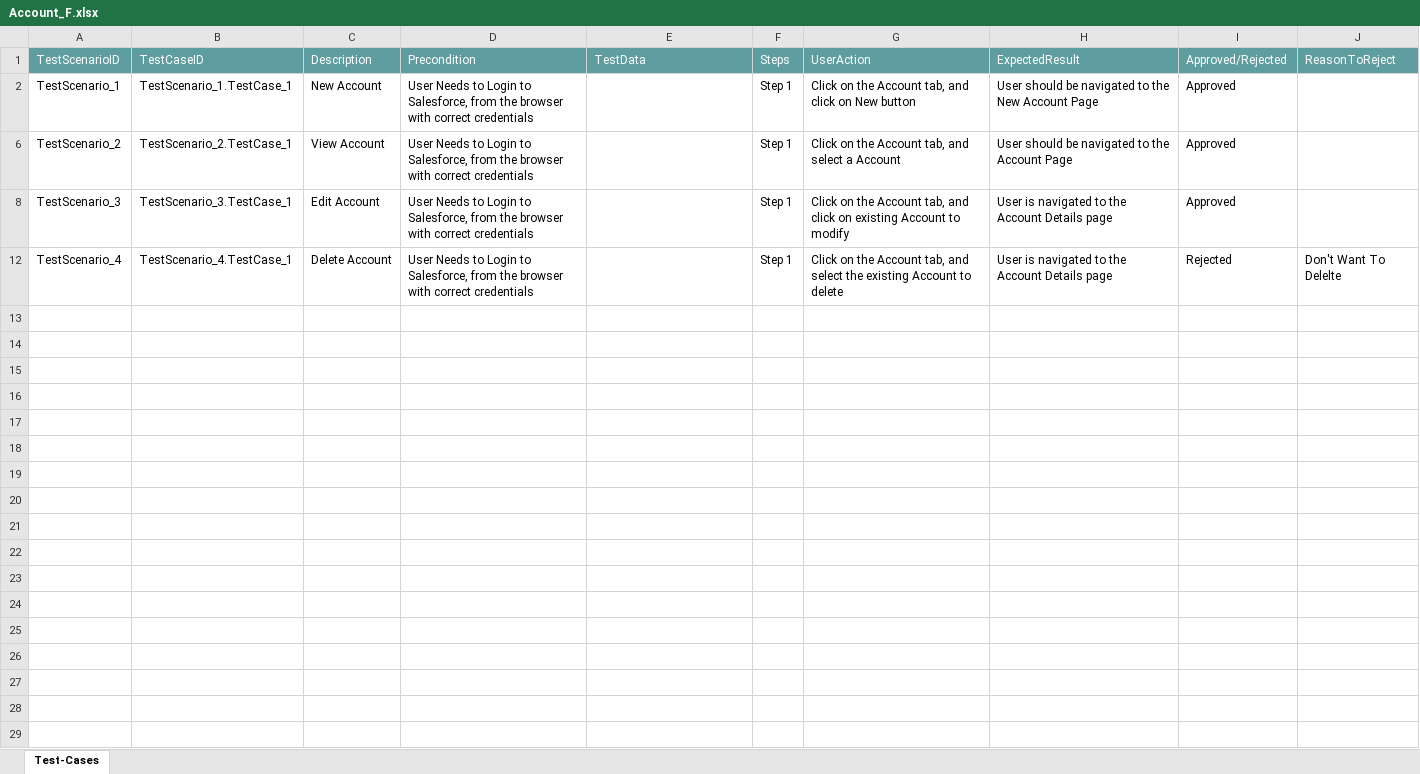
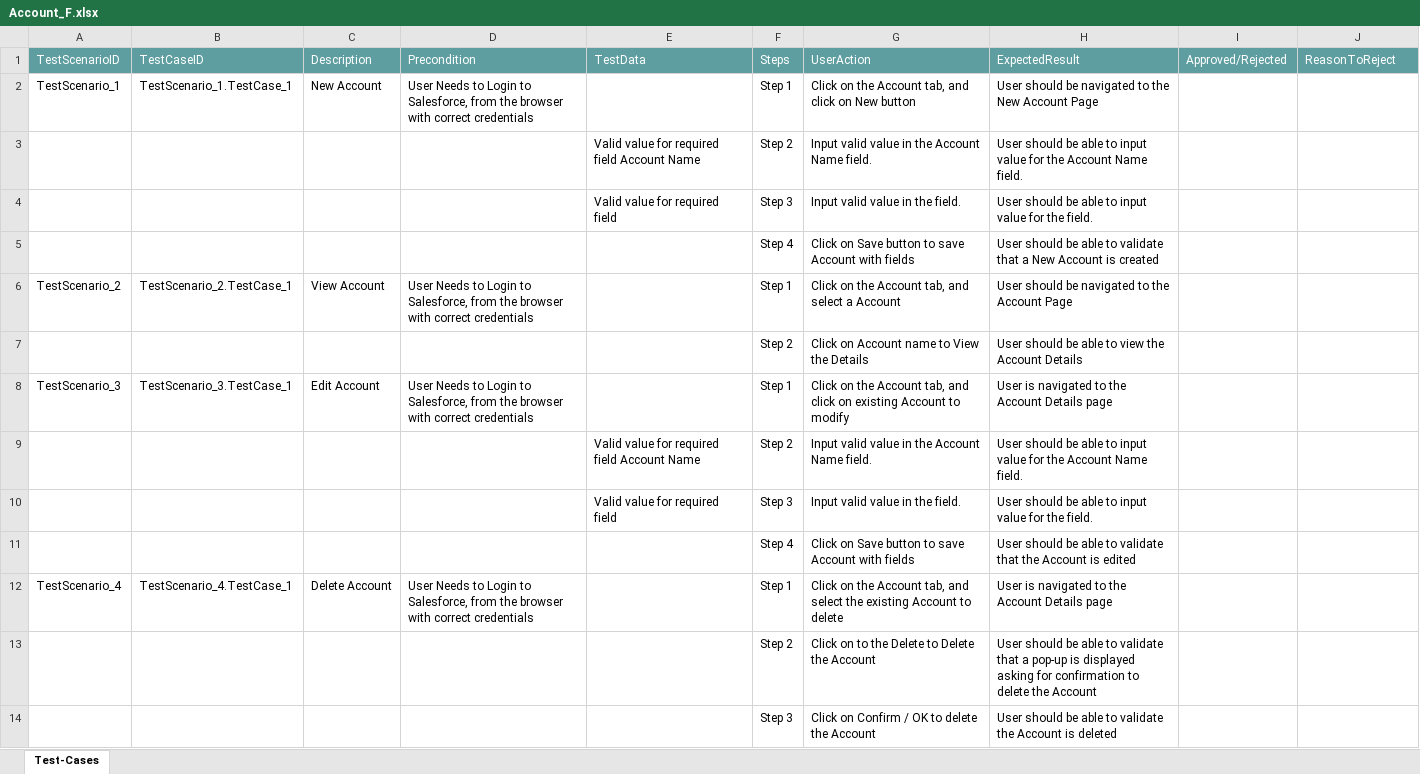
Before and after one commit to ShaikMohamedIrfan/SNAPTEST01, an Excel workbook: Account_F.xlsx, sheet Test-Cases, drawn as a sheet; values as stored, in another font and other column widths than the file's, no borders; table styles not drawn; the diff names each change by its address in the sheet, - before the commit and + after, or states it on an @@ line.

Commit message:
Initial Commit for Verification of Test cases

```diff
--- a/Account_F.xlsx (sheet Test-Cases)
+++ b/Account_F.xlsx (sheet Test-Cases)
-I2: Approved
+I2: (empty)
@@ row 3 unhidden:  |  |  |  | Valid value for required field Account Name | Step 2 | Input valid value in the Account Name field. | User should be able to input value for the Account Name field. @@
@@ row 4 unhidden:  |  |  |  | Valid value for required field | Step 3 | Input valid value in the field. | User should be able to input value for the field. @@
@@ row 5 unhidden:  |  |  |  |  | Step 4 | Click on Save button to save Account with fields | User should be able to validate that a New Account is created @@
-I6: Approved
+I6: (empty)
@@ row 7 unhidden:  |  |  |  |  | Step 2 | Click on Account name to View the Details | User should be able to view the Account Details @@
-I8: Approved
+I8: (empty)
@@ row 9 unhidden:  |  |  |  | Valid value for required field Account Name | Step 2 | Input valid value in the Account Name field. | User should be able to input value for the Account Name field. @@
@@ row 10 unhidden:  |  |  |  | Valid value for required field | Step 3 | Input valid value in the field. | User should be able to input value for the field. @@
@@ row 11 unhidden:  |  |  |  |  | Step 4 | Click on Save button to save Account with fields | User should be able to validate that the Account is edited @@
-I12: Rejected
+I12: (empty)
-J12: Don't Want To Delelte
+J12: (empty)
@@ row 13 unhidden:  |  |  |  |  | Step 2 | Click on to the Delete to Delete the Account | User should be able to validate that a pop-up is displayed asking for confirmation to delete the Account @@
@@ row 14 unhidden:  |  |  |  |  | Step 3 | Click on Confirm / OK to delete the Account | User should be able to validate the Account is deleted @@
```
